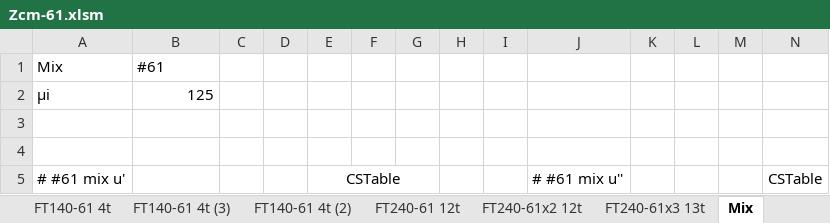
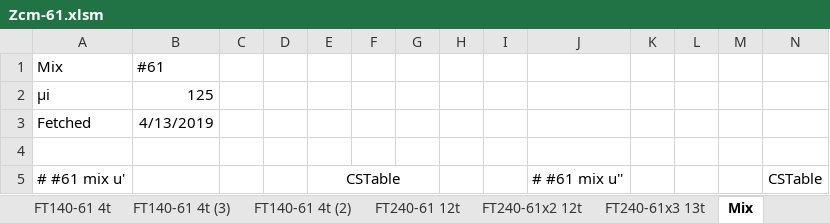
Before and after one commit to owenduffy/xl, an Excel workbook: Zcm-61.xlsm, sheet Mix, drawn as a sheet; only a part is shown; values as stored, in another font and other column widths than the file's, no borders; rows hold the shown columns only; the diff covers the shown part only; the diff names each change by its address in the sheet, - before the commit and + after, or states it on an @@ line.

```diff
--- a/Zcm-61.xlsm (sheet Mix)
+++ b/Zcm-61.xlsm (sheet Mix)
-row 3: (empty)
+row 3: Fetched | 4/13/2019
```
Also changed, not shown: other rows of this sheet, sheet FT140-61 4t, sheet FT240-61 12t, sheet FT140-61 12t, sheet FT240-61x2 12t, sheet FT140-61 4t (2), sheet FT240-61x3 13t, 1 more sheet, charts or pictures, Zcm-31.xlsm, Zcm-43.xlsm, 2 other files.
